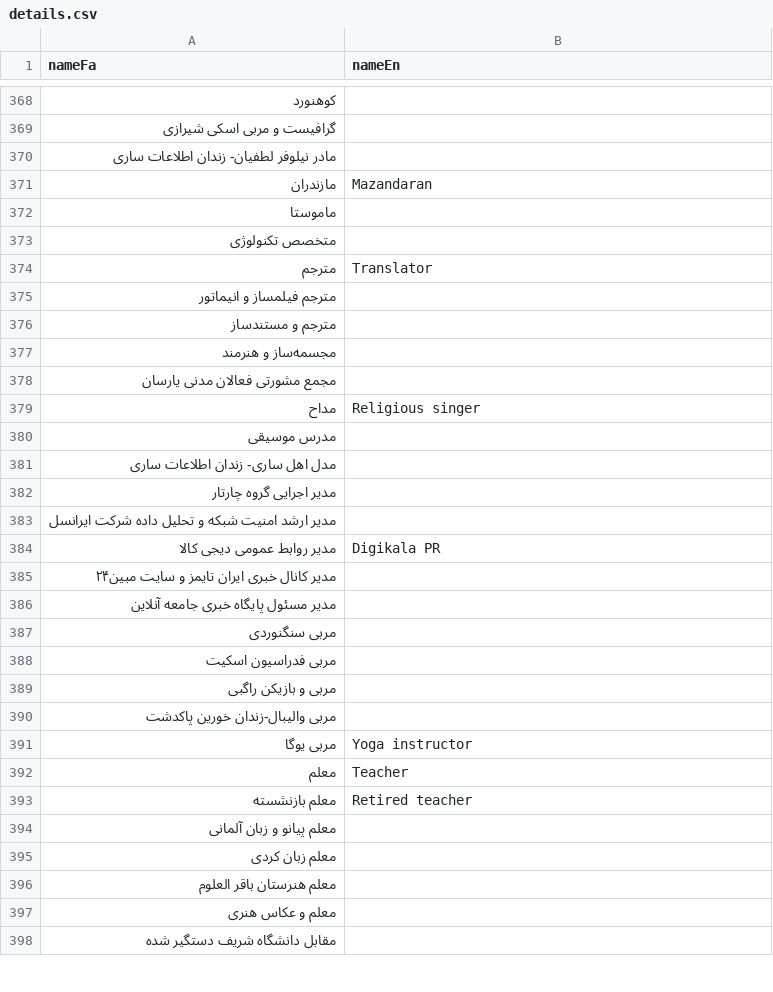
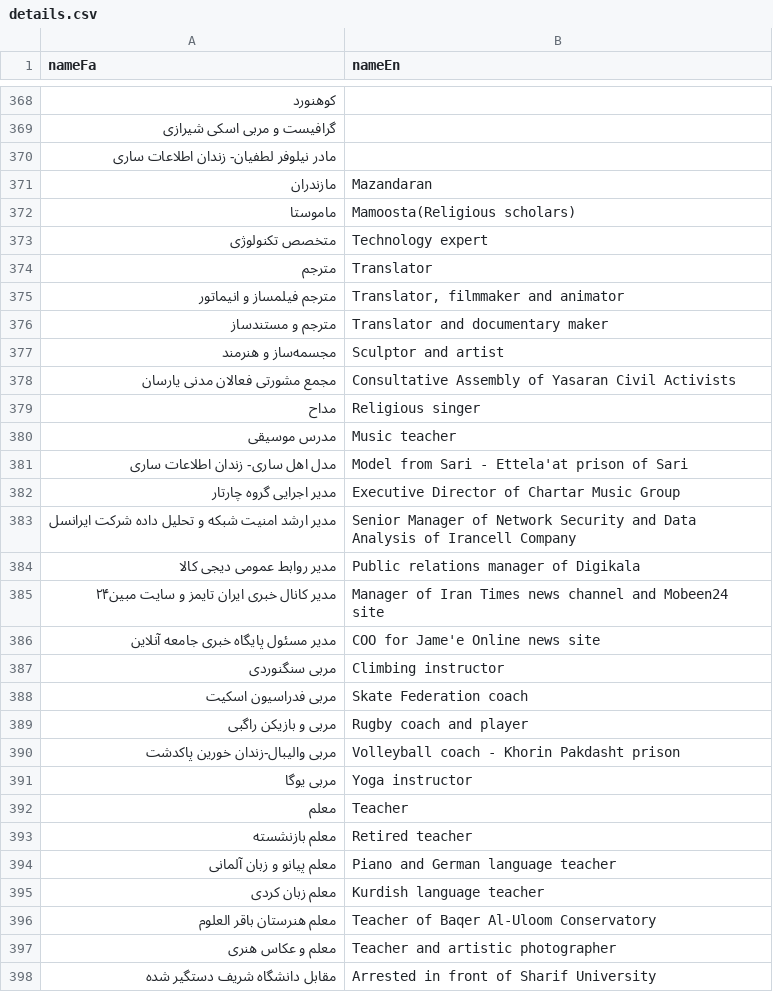
Before and after one commit to iheidari/free-mahsa, a CSV file: data/details.csv, drawn as a sheet; only a part is shown, gaps mark what is left out; the diff covers the shown part only.

Commit message:
update data and translations

```diff
--- a/data/details.csv
+++ b/data/details.csv
@@ -371,21 +371,21 @@
 "مازندران","Mazandaran"
-"ماموستا",""
-"متخصص تکنولوژی",""
+"ماموستا","Mamoosta(Religious scholars)"
+"متخصص تکنولوژی","Technology expert"
 "مترجم","Translator"
-"مترجم فیلمساز و انیماتور",""
-"مترجم و مستندساز",""
-"مجسمه‌ساز و هنرمند",""
-"مجمع مشورتی فعالان مدنی یارسان",""
+"مترجم فیلمساز و انیماتور","Translator, filmmaker and animator"
+"مترجم و مستندساز","Translator and documentary maker"
+"مجسمه‌ساز و هنرمند","Sculptor and artist"
+"مجمع مشورتی فعالان مدنی یارسان","Consultative Assembly of Yasaran Civil Activists"
 "مداح","Religious singer"
-"مدرس موسیقی",""
-"مدل اهل ساری- زندان اطلاعات ساری",""
-"مدیر اجرایی گروه چارتار",""
-"مدیر ارشد امنیت شبکه و تحلیل داده شرکت ایرانسل",""
-"مدیر روابط عمومی دیجی کالا","Digikala PR"
-"مدیر کانال خبری ایران تایمز و سایت مبین۲۴",""
-"مدیر مسئول پایگاه خبری جامعه آنلاین",""
-"مربی سنگنوردی",""
-"مربی فدراسیون اسکیت",""
-"مربی و بازیکن راگبی",""
-"مربی والیبال-زندان خورین پاکدشت",""
+"مدرس موسیقی","Music teacher"
+"مدل اهل ساری- زندان اطلاعات ساری","Model from Sari - Ettela'at prison of Sari"
+"مدیر اجرایی گروه چارتار","Executive Director of Chartar Music Group"
+"مدیر ارشد امنیت شبکه و تحلیل داده شرکت ایرانسل","Senior Manager of Network Security and Data Analysis of Irancell Company"
+"مدیر روابط عمومی دیجی کالا","Public relations manager of Digikala"
+"مدیر کانال خبری ایران تایمز و سایت مبین۲۴","Manager of Iran Times news channel and Mobeen24 site"
+"مدیر مسئول پایگاه خبری جامعه آنلاین","COO for Jame'e Online news site"
+"مربی سنگنوردی","Climbing instructor"
+"مربی فدراسیون اسکیت","Skate Federation coach"
+"مربی و بازیکن راگبی","Rugby coach and player"
+"مربی والیبال-زندان خورین پاکدشت","Volleyball coach - Khorin Pakdasht prison"
 "مربی یوگا","Yoga instructor"
@@ -393,6 +393,6 @@
 "معلم بازنشسته","Retired teacher"
-"معلم پیانو و زبان آلمانی",""
-"معلم زبان کردی",""
-"معلم هنرستان باقر العلوم",""
-"معلم و عکاس هنری",""
-"مقابل دانشگاه شریف دستگیر شده",""
+"معلم پیانو و زبان آلمانی","Piano and German language teacher"
+"معلم زبان کردی","Kurdish language teacher"
+"معلم هنرستان باقر العلوم","Teacher of Baqer Al-Uloom Conservatory"
+"معلم و عکاس هنری","Teacher and artistic photographer"
+"مقابل دانشگاه شریف دستگیر شده","Arrested in front of Sharif University"
```
Also changed, not shown: 58 edited cells elsewhere in this file, data/names.csv, 9 other files.
